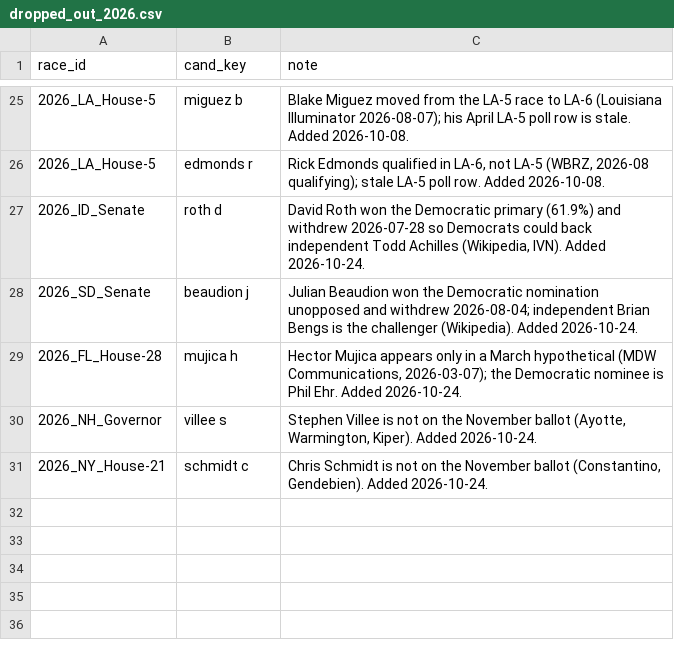
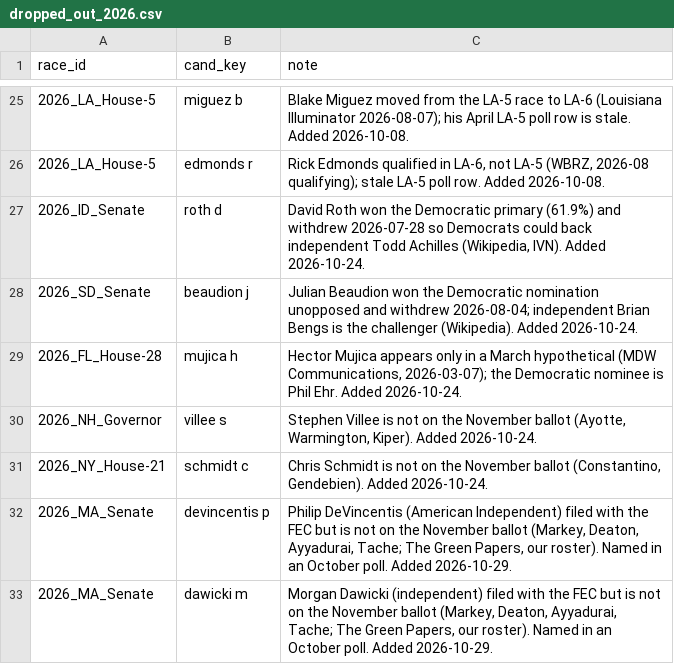
Before and after one commit to pjmerica/Polls-prediction-model, a CSV file: data/dropped_out_2026.csv, drawn as a sheet; only a part is shown, gaps mark what is left out; the diff names each change by its address in the sheet, - before the commit and + after, or states it on an @@ line.

Commit message:
MA-Sen: DeVincentis and Dawicki are not on the November ballot (dropped_out_2026.csv); an October poll named them and blocked the publish gate

```diff
--- a/data/dropped_out_2026.csv
+++ b/data/dropped_out_2026.csv
+row 32: 2026_MA_Senate | devincentis p | Philip DeVincentis (American Independent) filed with the FEC but is not on the November ballot (Markey, Deaton, Ayyadurai, Tache; The Green Papers, our roster). Named in an October poll. Added 2026-10-29.
+row 33: 2026_MA_Senate | dawicki m | Morgan Dawicki (independent) filed with the FEC but is not on the November ballot (Markey, Deaton, Ayyadurai, Tache; The Green Papers, our roster). Named in an October poll. Added 2026-10-29.
```
